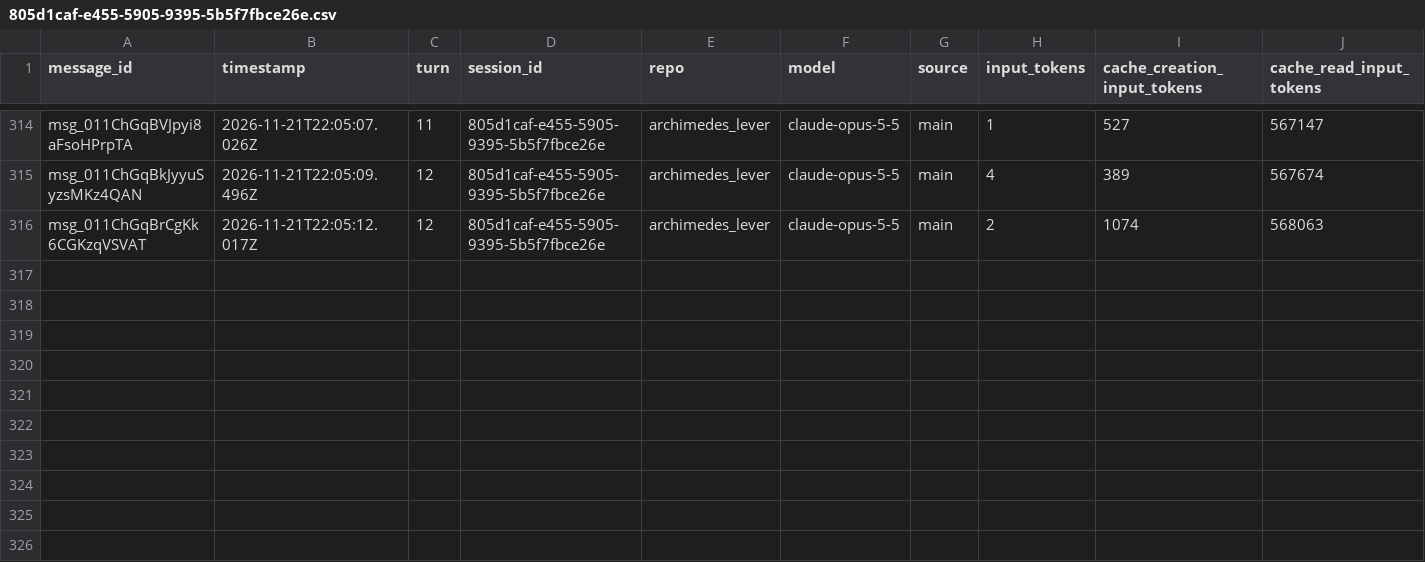
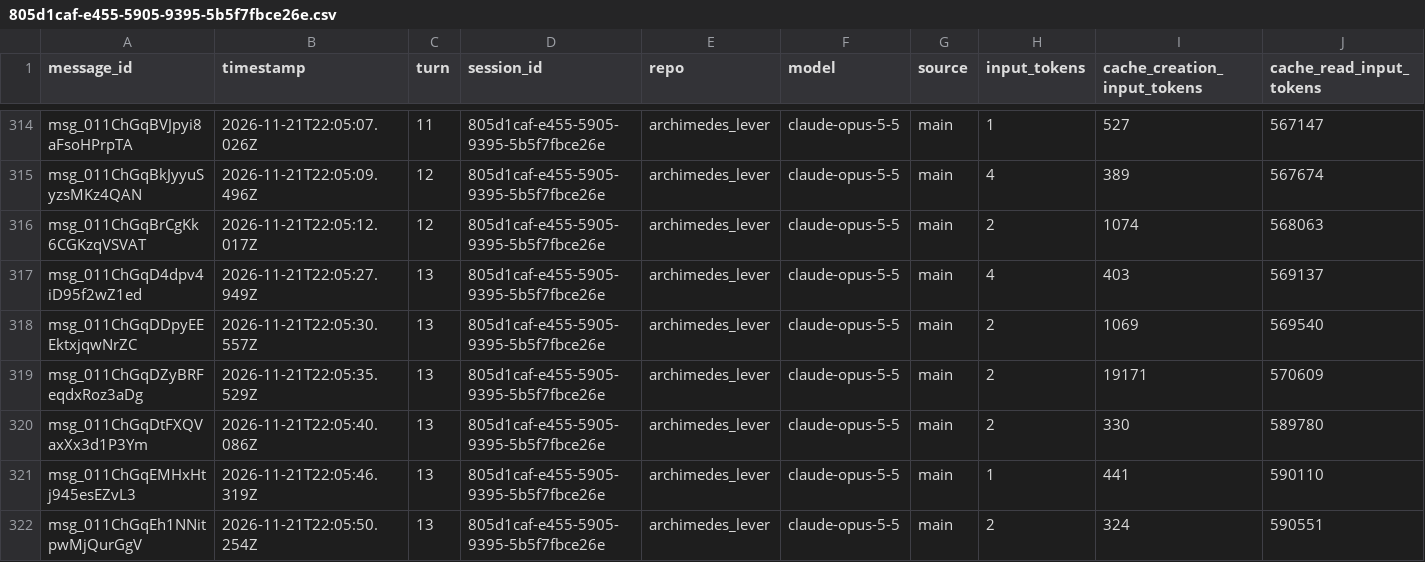
Before and after one commit to rhope-ops/archimedes_lever, a CSV file: sessions/805d1caf-e455-5905-9395-5b5f7fbce26e.csv, drawn as a sheet; only a part is shown, gaps mark what is left out; rows hold the shown columns only; the diff names each change by its address in the sheet, - before the commit and + after, or states it on an @@ line.

```diff
--- a/sessions/805d1caf-e455-5905-9395-5b5f7fbce26e.csv
+++ b/sessions/805d1caf-e455-5905-9395-5b5f7fbce26e.csv
+row 317: msg_011ChGqD4dpv4iD95f2wZ1ed | 2026-11-21T22:05:27.949Z | 13 | 805d1caf-e455-5905-9395-5b5f7fbce26e | archimedes_lever | claude-opus-5-5 | main | 4 | 403 | 569137
+row 318: msg_011ChGqDDpyEEEktxjqwNrZC | 2026-11-21T22:05:30.557Z | 13 | 805d1caf-e455-5905-9395-5b5f7fbce26e | archimedes_lever | claude-opus-5-5 | main | 2 | 1069 | 569540
+row 319: msg_011ChGqDZyBRFeqdxRoz3aDg | 2026-11-21T22:05:35.529Z | 13 | 805d1caf-e455-5905-9395-5b5f7fbce26e | archimedes_lever | claude-opus-5-5 | main | 2 | 19171 | 570609
+row 320: msg_011ChGqDtFXQVaxXx3d1P3Ym | 2026-11-21T22:05:40.086Z | 13 | 805d1caf-e455-5905-9395-5b5f7fbce26e | archimedes_lever | claude-opus-5-5 | main | 2 | 330 | 589780
+row 321: msg_011ChGqEMHxHtj945esEZvL3 | 2026-11-21T22:05:46.319Z | 13 | 805d1caf-e455-5905-9395-5b5f7fbce26e | archimedes_lever | claude-opus-5-5 | main | 1 | 441 | 590110
+row 322: msg_011ChGqEh1NNitpwMjQurGgV | 2026-11-21T22:05:50.254Z | 13 | 805d1caf-e455-5905-9395-5b5f7fbce26e | archimedes_lever | claude-opus-5-5 | main | 2 | 324 | 590551
```
